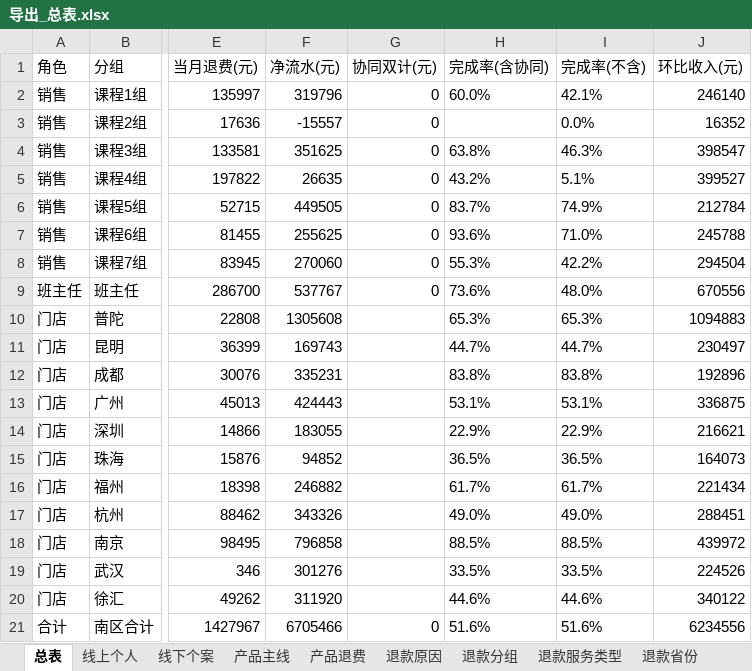
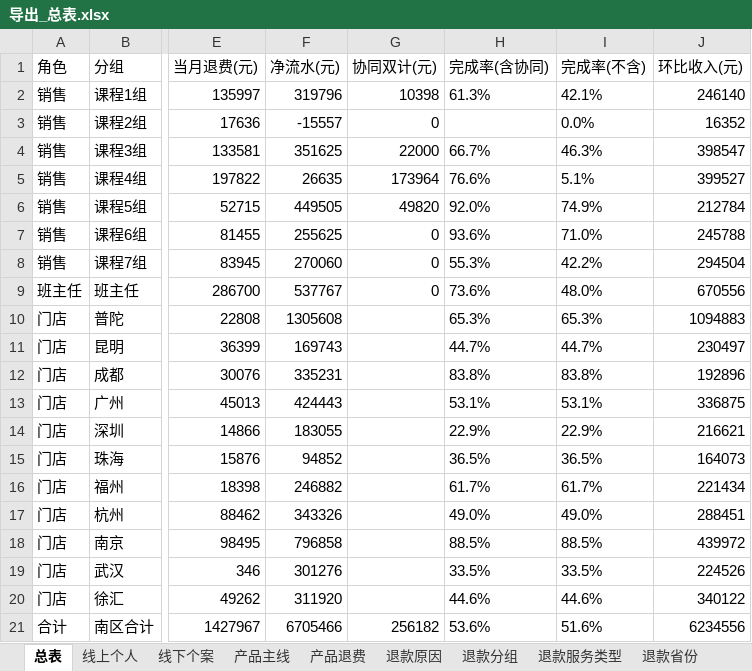
Before and after one commit to fannyqian/my-dashbord-for-guanxin, an Excel workbook: 导出_总表.xlsx, sheet 总表, drawn as a sheet; only a part is shown, gaps mark what is left out; values as stored, in another font and other column widths than the file's, no borders; the diff names each change by its address in the sheet, - before the commit and + after, or states it on an @@ line.

```diff
--- a/导出_总表.xlsx (sheet 总表)
+++ b/导出_总表.xlsx (sheet 总表)
-G2 (协同双计(元)): 0
+G2 (协同双计(元)): 10398
-H2 (完成率(含协同)): 60.0%
+H2 (完成率(含协同)): 61.3%
-G4 (协同双计(元)): 0
+G4 (协同双计(元)): 22000
-H4 (完成率(含协同)): 63.8%
+H4 (完成率(含协同)): 66.7%
-G5 (协同双计(元)): 0
+G5 (协同双计(元)): 173964
-H5 (完成率(含协同)): 43.2%
+H5 (完成率(含协同)): 76.6%
-G6 (协同双计(元)): 0
+G6 (协同双计(元)): 49820
-H6 (完成率(含协同)): 83.7%
+H6 (完成率(含协同)): 92.0%
-G21 (协同双计(元)): 0
+G21 (协同双计(元)): 256182
-H21 (完成率(含协同)): 51.6%
+H21 (完成率(含协同)): 53.6%
```
Also changed, not shown: sheet 线上个人, other sheet tabs, 产品分析_导出.xlsx, 导出_按分组.xlsx, 5 other files.
